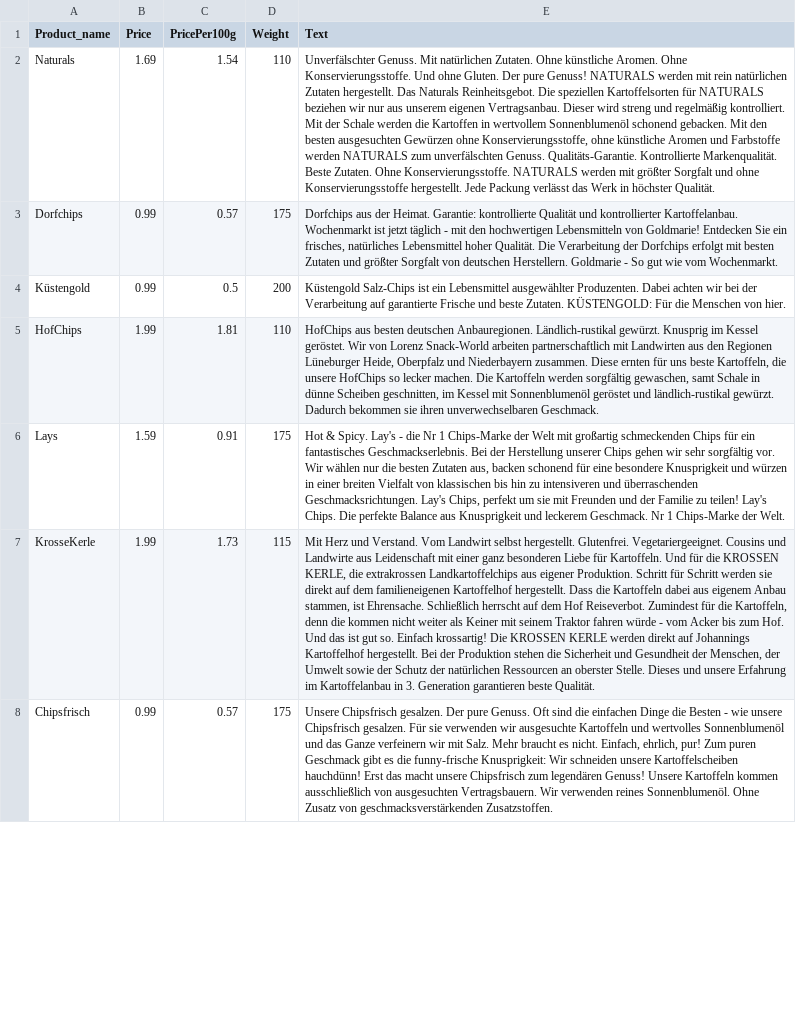
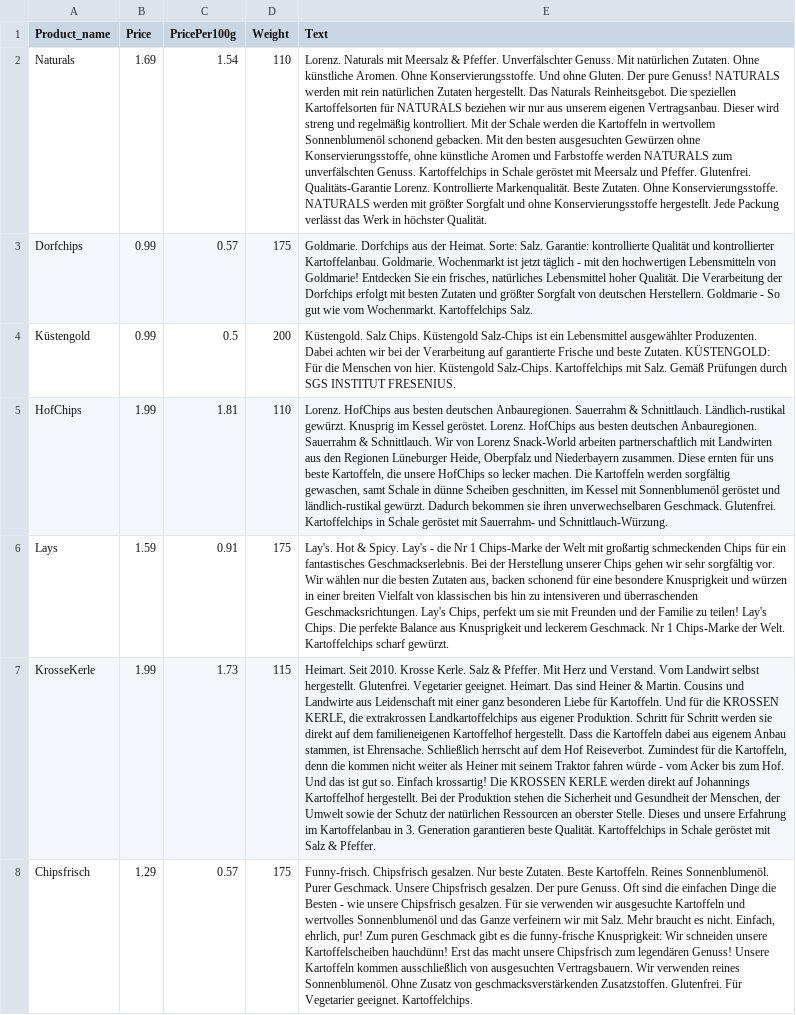
Before and after one commit to elisakreiss/chips_advertising, a CSV file: texts/chips_data.csv, drawn as a sheet; only a part is shown; the diff covers the shown part only; the diff names each change by its address in the sheet, - before the commit and + after, or states it on an @@ line.

```diff
--- a/texts/chips_data.csv
+++ b/texts/chips_data.csv
-E2 (Text): Unverfälschter Genuss. Mit natürlichen Zutaten. Ohne künstliche Aromen. Ohne Konservierungsstoffe. Und ohne Gluten. Der pure Genuss! NATURALS werden mit rein natürlichen Zutaten hergestellt. Das Naturals Reinheitsgebot. Die speziellen Kartoffelsorten für NATURALS beziehen wir nur aus unserem eigenen Vertragsanbau. Dieser wird streng und regelmäßig kontrolliert. Mit der Schale werden die Kartoffen in wertvollem Sonnenblumenöl schonend gebacken. Mit den besten ausgesuchten Gewürzen ohne Konservierungsstoffe, ohne künstliche Aromen und Farbstoffe werden NATURALS zum unverfälschten Genuss. Qualitäts-Garantie. Kontrollierte Markenqualität.…
+E2 (Text): Lorenz. Naturals mit Meersalz & Pfeffer. Unverfälschter Genuss. Mit natürlichen Zutaten. Ohne künstliche Aromen. Ohne Konservierungsstoffe. Und ohne Gluten. Der pure Genuss! NATURALS werden mit rein natürlichen Zutaten hergestellt. Das Naturals Reinheitsgebot. Die speziellen Kartoffelsorten für NATURALS beziehen wir nur aus unserem eigenen Vertragsanbau. Dieser wird streng und regelmäßig kontrolliert. Mit der Schale werden die Kartoffeln in wertvollem Sonnenblumenöl schonend gebacken. Mit den besten ausgesuchten Gewürzen ohne Konservierungsstoffe, ohne künstliche Aromen und Farbstoffe werden NATURALS zum unverfälschten Genuss. Kartoffelchips in Schale geröstet mit Meersalz und Pfeffer. Glutenfrei. Qualitäts-Garantie Lorenz. Kontrollierte Markenqualität.…
-E3 (Text): Dorfchips aus der Heimat. Garantie: kontrollierte Qualität und kontrollierter Kartoffelanbau. Wochenmarkt ist jetzt täglich - mit den hochwertigen Lebensmitteln von Goldmarie! Entdecken Sie ein frisches, natürliches Lebensmittel hoher Qualität. Die Verarbeitung der Dorfchips erfolgt mit besten Zutaten und größter Sorgfalt von deutschen Herstellern. Goldmarie - So gut wie vom Wochenmarkt.
+E3 (Text): Goldmarie. Dorfchips aus der Heimat. Sorte: Salz. Garantie: kontrollierte Qualität und kontrollierter Kartoffelanbau. Goldmarie. Wochenmarkt ist jetzt täglich - mit den hochwertigen Lebensmitteln von Goldmarie! Entdecken Sie ein frisches, natürliches Lebensmittel hoher Qualität. Die Verarbeitung der Dorfchips erfolgt mit besten Zutaten und größter Sorgfalt von deutschen Herstellern. Goldmarie - So gut wie vom Wochenmarkt. Kartoffelchips Salz.
-E4 (Text): Küstengold Salz-Chips ist ein Lebensmittel ausgewählter Produzenten. Dabei achten wir bei der Verarbeitung auf garantierte Frische und beste Zutaten. KÜSTENGOLD: Für die Menschen von hier.
+E4 (Text): Küstengold. Salz Chips. Küstengold Salz-Chips ist ein Lebensmittel ausgewählter Produzenten. Dabei achten wir bei der Verarbeitung auf garantierte Frische und beste Zutaten. KÜSTENGOLD: Für die Menschen von hier. Küstengold Salz-Chips. Kartoffelchips mit Salz. Gemäß Prüfungen durch SGS INSTITUT FRESENIUS.
-E5 (Text): HofChips aus besten deutschen Anbauregionen. Ländlich-rustikal gewürzt. Knusprig im Kessel geröstet. Wir von Lorenz Snack-World arbeiten partnerschaftlich mit Landwirten aus den Regionen Lüneburger Heide, Oberpfalz und Niederbayern zusammen. Diese ernten für uns beste Kartoffeln, die unsere HofChips so lecker machen. Die Kartoffeln werden sorgfältig gewaschen, samt Schale in dünne Scheiben geschnitten, im Kessel mit Sonnenblumenöl geröstet und ländlich-rustikal gewürzt. Dadurch bekommen sie ihren unverwechselbaren Geschmack.
+E5 (Text): Lorenz. HofChips aus besten deutschen Anbauregionen. Sauerrahm & Schnittlauch. Ländlich-rustikal gewürzt. Knusprig im Kessel geröstet. Lorenz. HofChips aus besten deutschen Anbauregionen. Sauerrahm & Schnittlauch. Wir von Lorenz Snack-World arbeiten partnerschaftlich mit Landwirten aus den Regionen Lüneburger Heide, Oberpfalz und Niederbayern zusammen. Diese ernten für uns beste Kartoffeln, die unsere HofChips so lecker machen. Die Kartoffeln werden sorgfältig gewaschen, samt Schale in dünne Scheiben geschnitten, im Kessel mit Sonnenblumenöl geröstet und ländlich-rustikal gewürzt. Dadurch bekommen sie ihren unverwechselbaren Geschmack. Glutenfrei. Kartoffelchips in Schale geröstet mit Sauerrahm- und Schnittlauch-Würzung.
-E6 (Text): Hot & Spicy. Lay's - die Nr 1 Chips-Marke der Welt mit großartig schmeckenden Chips für ein fantastisches Geschmackserlebnis. Bei der Herstellung unserer Chips gehen wir sehr sorgfältig vor. Wir wählen nur die besten Zutaten aus, backen schonend für eine besondere Knusprigkeit und würzen in einer breiten Vielfalt von klassischen bis hin zu intensiveren und überraschenden Geschmacksrichtungen. Lay's Chips, perfekt um sie mit Freunden und der Familie zu teilen! Lay's Chips. Die perfekte Balance aus Knusprigkeit und leckerem Geschmack. Nr 1 Chips-Marke der Welt.
+E6 (Text): Lay's. Hot & Spicy. Lay's - die Nr 1 Chips-Marke der Welt mit großartig schmeckenden Chips für ein fantastisches Geschmackserlebnis. Bei der Herstellung unserer Chips gehen wir sehr sorgfältig vor. Wir wählen nur die besten Zutaten aus, backen schonend für eine besondere Knusprigkeit und würzen in einer breiten Vielfalt von klassischen bis hin zu intensiveren und überraschenden Geschmacksrichtungen. Lay's Chips, perfekt um sie mit Freunden und der Familie zu teilen! Lay's Chips. Die perfekte Balance aus Knusprigkeit und leckerem Geschmack. Nr 1 Chips-Marke der Welt. Kartoffelchips scharf gewürzt.
-E7 (Text): Mit Herz und Verstand. Vom Landwirt selbst hergestellt. Glutenfrei. Vegetariergeeignet. Cousins und Landwirte aus Leidenschaft mit einer ganz besonderen Liebe für Kartoffeln. Und für die KROSSEN KERLE, die extrakrossen Landkartoffelchips aus eigener Produktion. Schritt für Schritt werden sie direkt auf dem familieneigenen Kartoffelhof hergestellt. Dass die Kartoffeln dabei aus eigenem Anbau stammen, ist Ehrensache. Schließlich herrscht auf dem Hof Reiseverbot. Zumindest für die Kartoffeln, denn die kommen nicht weiter als Keiner mit seinem Traktor fahren würde - vom Acker bis zum Hof. Und das ist gut so. Einfach krossartig! Die KROSSEN KERLE werden direkt auf Johannings Kartoffelhof hergestellt. Bei der Produktion stehen die Sicherheit und Gesundheit der Menschen, der Umwelt sowie der Schutz der natürlichen Ressourcen an oberster Stelle. Dieses und unsere Erfahrung im Kartoffelanbau in 3. Generation garantieren beste Qualität.
+E7 (Text): Heimart. Seit 2010. Krosse Kerle. Salz & Pfeffer. Mit Herz und Verstand. Vom Landwirt selbst hergestellt. Glutenfrei. Vegetarier geeignet. Heimart. Das sind Heiner & Martin. Cousins und Landwirte aus Leidenschaft mit einer ganz besonderen Liebe für Kartoffeln. Und für die KROSSEN KERLE, die extrakrossen Landkartoffelchips aus eigener Produktion. Schritt für Schritt werden sie direkt auf dem familieneigenen Kartoffelhof hergestellt. Dass die Kartoffeln dabei aus eigenem Anbau stammen, ist Ehrensache. Schließlich herrscht auf dem Hof Reiseverbot. Zumindest für die Kartoffeln, denn die kommen nicht weiter als Heiner mit seinem Traktor fahren würde - vom Acker bis zum Hof. Und das ist gut so. Einfach krossartig! Die KROSSEN KERLE werden direkt auf Johannings Kartoffelhof hergestellt. Bei der Produktion stehen die Sicherheit und Gesundheit der Menschen, der Umwelt sowie der Schutz der natürlichen Ressourcen an oberster Stelle. Dieses und unsere Erfahrung im Kartoffelanbau in 3. Generation garantieren beste Qualität. Kartoffelchips in Schale geröstet mit Salz & Pfeffer.
-B8 (Price): 0.99
+B8 (Price): 1.29
-E8 (Text): Unsere Chipsfrisch gesalzen. Der pure Genuss. Oft sind die einfachen Dinge die Besten - wie unsere Chipsfrisch gesalzen. Für sie verwenden wir ausgesuchte Kartoffeln und wertvolles Sonnenblumenöl und das Ganze verfeinern wir mit Salz. Mehr braucht es nicht. Einfach, ehrlich, pur! Zum puren Geschmack gibt es die funny-frische Knusprigkeit: Wir schneiden unsere Kartoffelscheiben hauchdünn! Erst das macht unsere Chipsfrisch zum legendären Genuss! Unsere Kartoffeln kommen ausschließlich von ausgesuchten Vertragsbauern. Wir verwenden reines Sonnenblumenöl. Ohne Zusatz von geschmacksverstärkenden Zusatzstoffen.
+E8 (Text): Funny-frisch. Chipsfrisch gesalzen. Nur beste Zutaten. Beste Kartoffeln. Reines Sonnenblumenöl. Purer Geschmack. Unsere Chipsfrisch gesalzen. Der pure Genuss. Oft sind die einfachen Dinge die Besten - wie unsere Chipsfrisch gesalzen. Für sie verwenden wir ausgesuchte Kartoffeln und wertvolles Sonnenblumenöl und das Ganze verfeinern wir mit Salz. Mehr braucht es nicht. Einfach, ehrlich, pur! Zum puren Geschmack gibt es die funny-frische Knusprigkeit: Wir schneiden unsere Kartoffelscheiben hauchdünn! Erst das macht unsere Chipsfrisch zum legendären Genuss! Unsere Kartoffeln kommen ausschließlich von ausgesuchten Vertragsbauern. Wir verwenden reines Sonnenblumenöl. Ohne Zusatz von geschmacksverstärkenden Zusatzstoffen. Glutenfrei. Für Vegetarier geeignet. Kartoffelchips.
```
Also changed, not shown: 10 added rows, 1 removed row and 10 edited cells elsewhere in this file, 3 other files.
